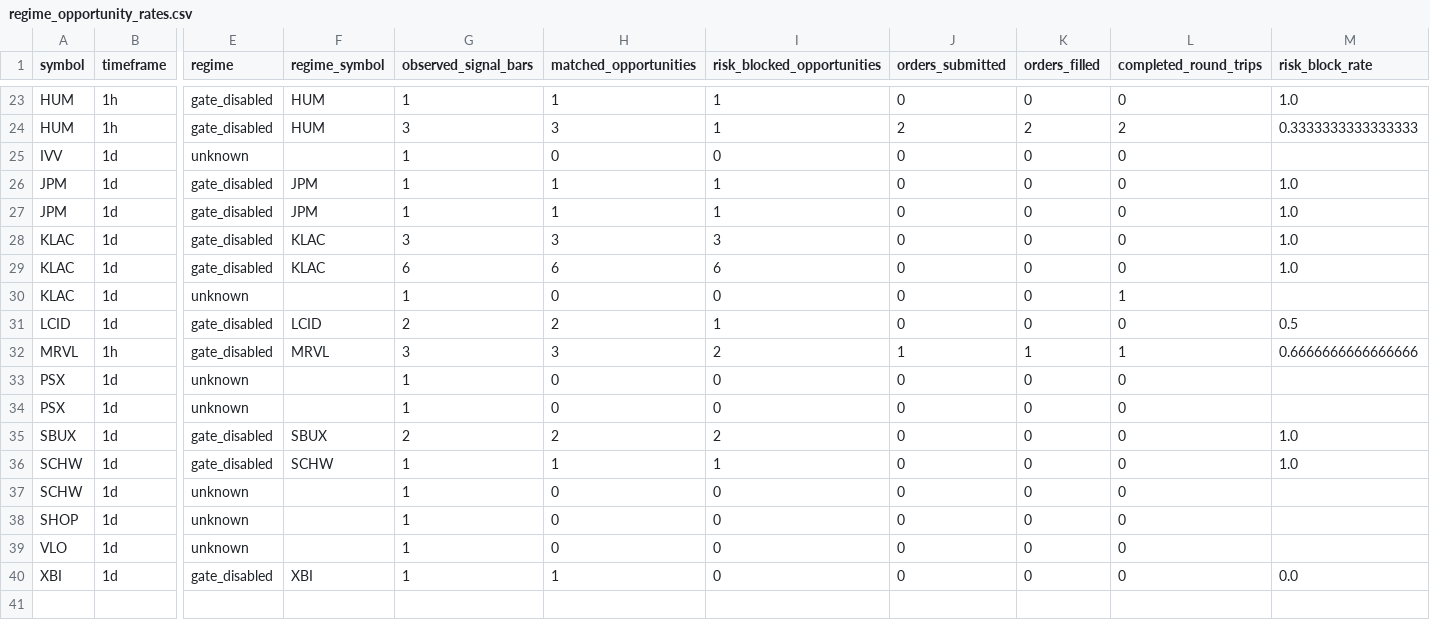
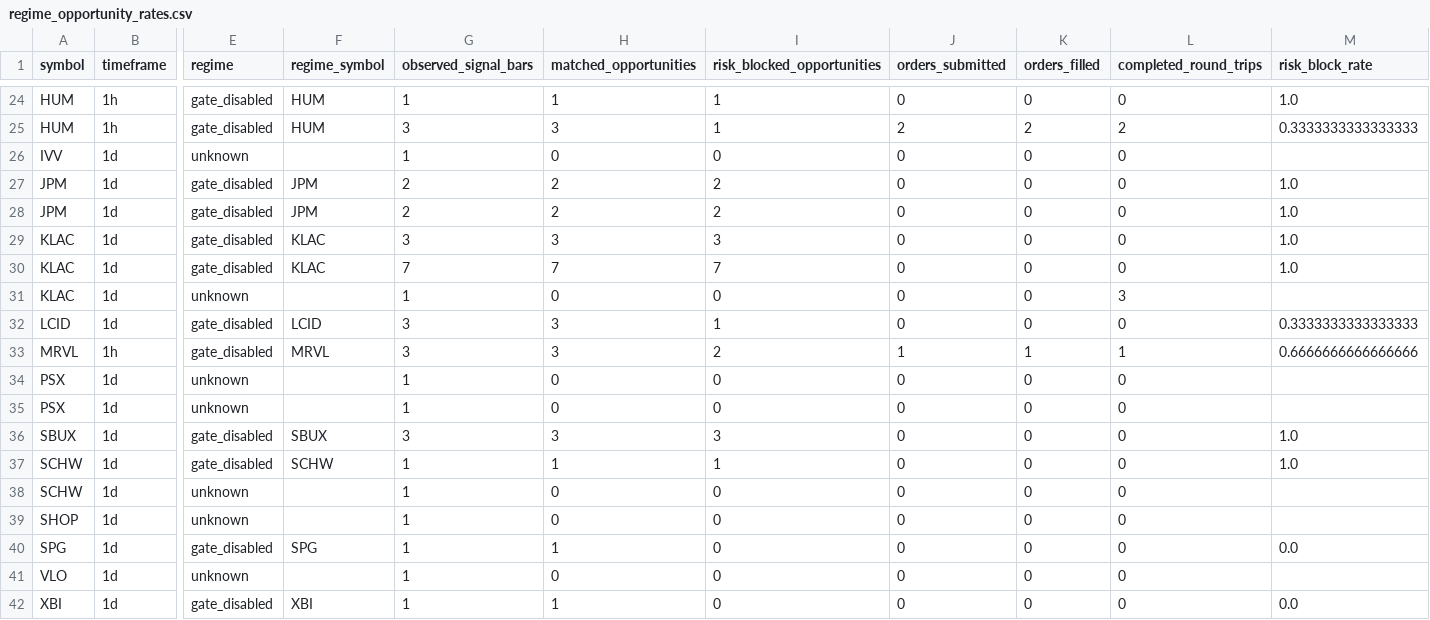
Before and after one commit to 6ixtyn9-sudo/Price, a CSV file: localdata/research/regime_opportunity_rates.csv, drawn as a sheet; only a part is shown, gaps mark what is left out; addresses are those after the commit; rows hold the shown columns only; the diff covers the shown part only; the diff names each change by its address in the sheet, - before the commit and + after, or states it on an @@ line.

```diff
--- a/localdata/research/regime_opportunity_rates.csv
+++ b/localdata/research/regime_opportunity_rates.csv
-G27:G28 (observed_signal_bars): 1
+G27:G28 (observed_signal_bars): 2
-H27:H28 (matched_opportunities): 1
+H27:H28 (matched_opportunities): 2
-I27:I28 (risk_blocked_opportunities): 1
+I27:I28 (risk_blocked_opportunities): 2
-G30 (observed_signal_bars): 6
+G30 (observed_signal_bars): 7
-H30 (matched_opportunities): 6
+H30 (matched_opportunities): 7
-I30 (risk_blocked_opportunities): 6
+I30 (risk_blocked_opportunities): 7
-L31 (completed_round_trips): 1
+L31 (completed_round_trips): 3
-G32 (observed_signal_bars): 2
+G32 (observed_signal_bars): 3
-H32 (matched_opportunities): 2
+H32 (matched_opportunities): 3
-M32 (risk_block_rate): 0.5
+M32 (risk_block_rate): 0.3333333333333333
-G36 (observed_signal_bars): 2
+G36 (observed_signal_bars): 3
-H36 (matched_opportunities): 2
+H36 (matched_opportunities): 3
-I36 (risk_blocked_opportunities): 2
+I36 (risk_blocked_opportunities): 3
+row 40: SPG | 1d | gate_disabled | SPG | 1 | 1 | 0 | 0 | 0 | 0 | 0.0
```
Also changed, not shown: 1 added row and 28 edited cells elsewhere in this file, localdata/research/date_range_diagnostics_rolling.csv, localdata/research/regime_stratified_diagnostics_rolling.csv, 4 other files.
